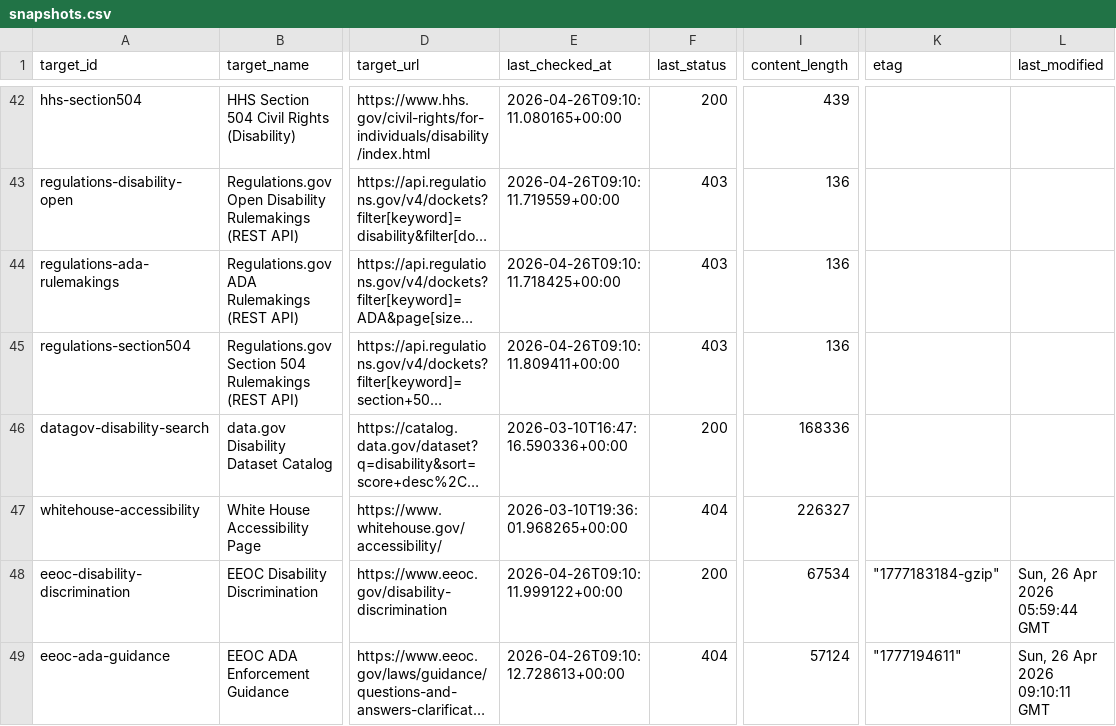
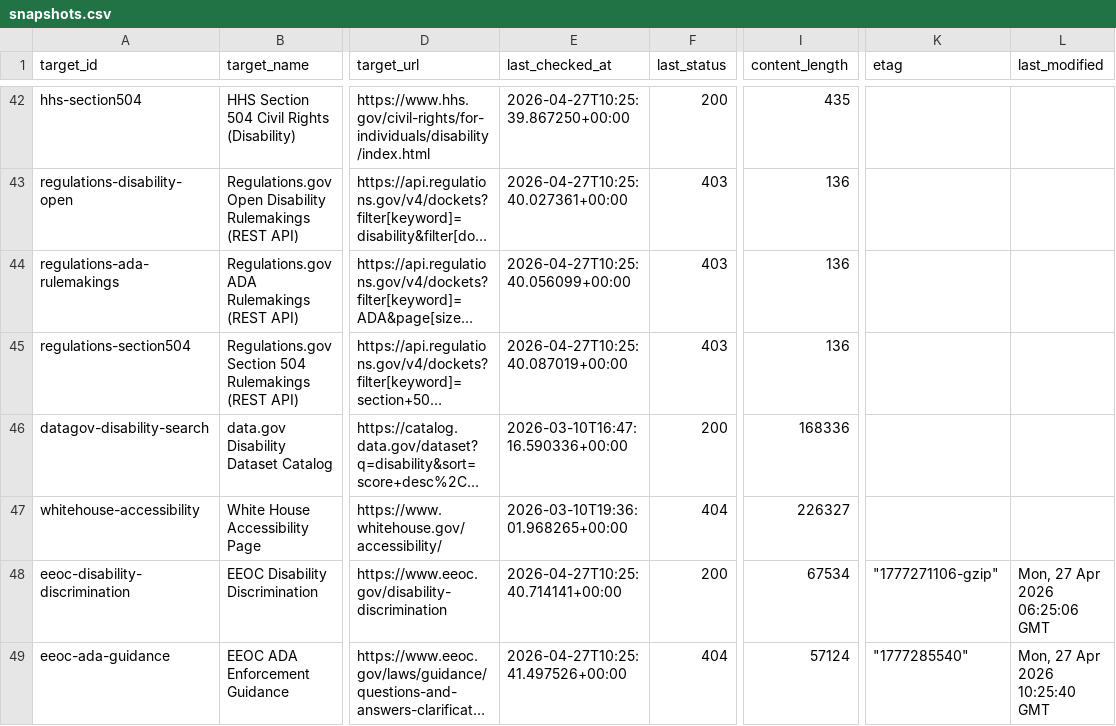
Before and after one commit to dbotana/disability-data-archives, a CSV file: data/snapshots.csv, drawn as a sheet; only a part is shown, gaps mark what is left out; long unchanged cells end in …; the diff covers the shown part only; the diff names each change by its address in the sheet, - before the commit and + after, or states it on an @@ line.

```diff
--- a/data/snapshots.csv
+++ b/data/snapshots.csv
-E42 (last_checked_at): 2026-04-26T09:10:11.080165+00:00
+E42 (last_checked_at): 2026-04-27T10:25:39.867250+00:00
-I42 (content_length): 439
+I42 (content_length): 435
-E43 (last_checked_at): 2026-04-26T09:10:11.719559+00:00
+E43 (last_checked_at): 2026-04-27T10:25:40.027361+00:00
-E44 (last_checked_at): 2026-04-26T09:10:11.718425+00:00
+E44 (last_checked_at): 2026-04-27T10:25:40.056099+00:00
-E45 (last_checked_at): 2026-04-26T09:10:11.809411+00:00
+E45 (last_checked_at): 2026-04-27T10:25:40.087019+00:00
-E48 (last_checked_at): 2026-04-26T09:10:11.999122+00:00
+E48 (last_checked_at): 2026-04-27T10:25:40.714141+00:00
-K48 (etag): "1777183184-gzip"
+K48 (etag): "1777271106-gzip"
-L48 (last_modified): Sun, 26 Apr 2026 05:59:44 GMT
+L48 (last_modified): Mon, 27 Apr 2026 06:25:06 GMT
-E49 (last_checked_at): 2026-04-26T09:10:12.728613+00:00
+E49 (last_checked_at): 2026-04-27T10:25:41.497526+00:00
-K49 (etag): "1777194611"
+K49 (etag): "1777285540"
-L49 (last_modified): Sun, 26 Apr 2026 09:10:11 GMT
+L49 (last_modified): Mon, 27 Apr 2026 10:25:40 GMT
```
Also changed, not shown: 126 edited cells elsewhere in this file, 1 other file.
